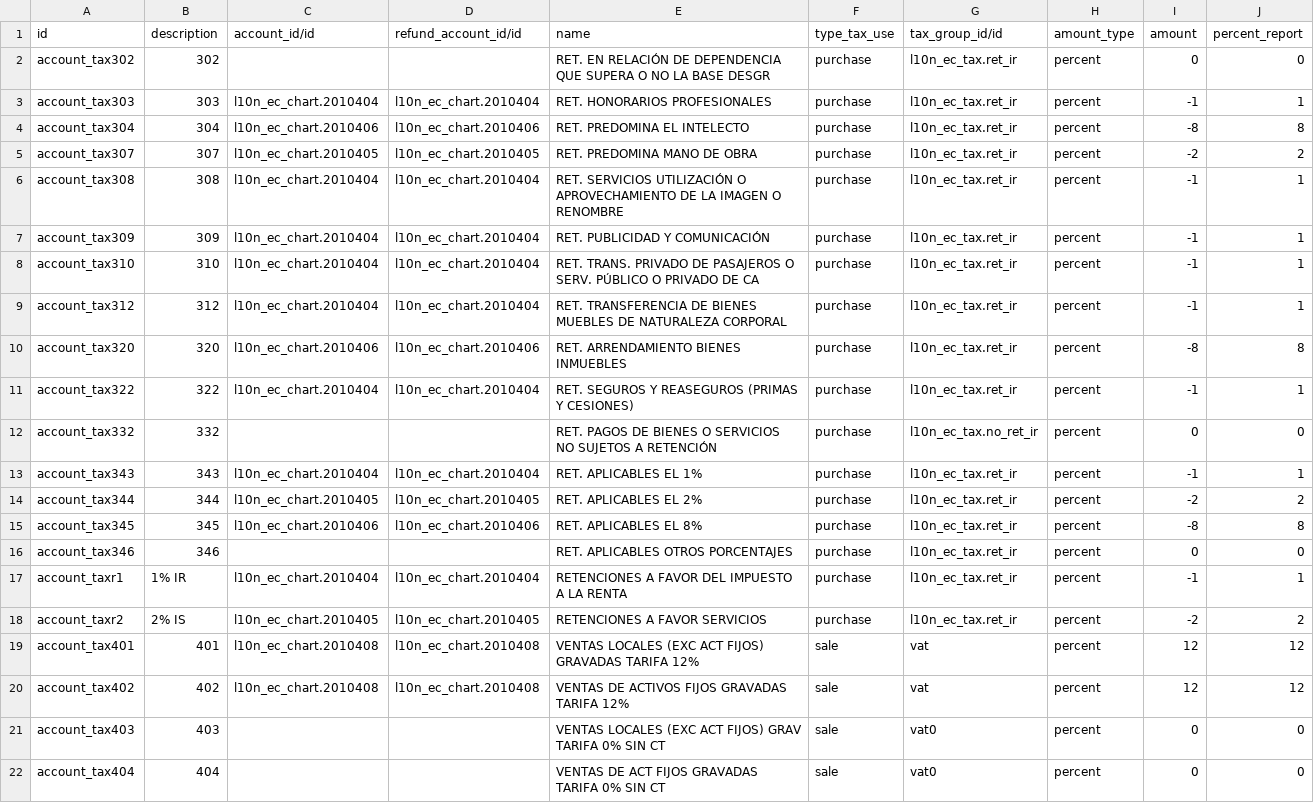
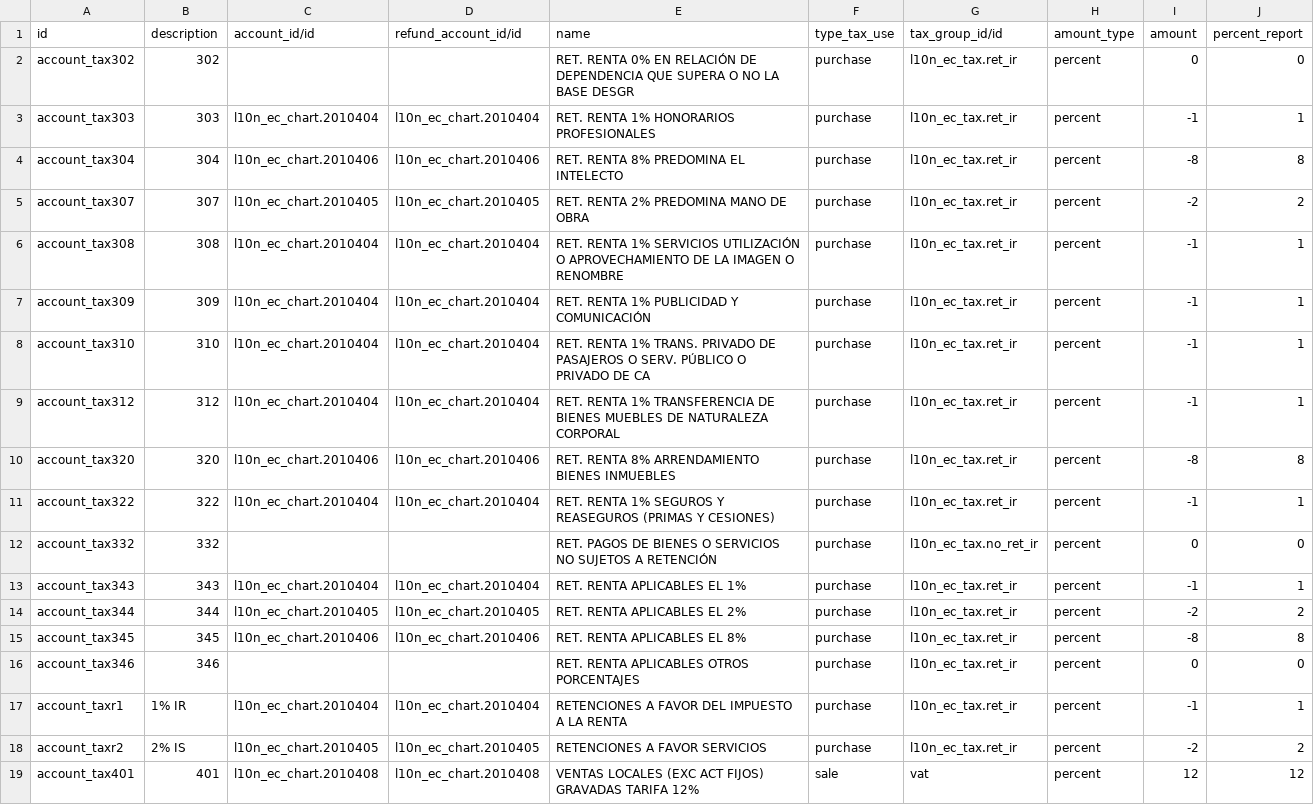
Before and after one commit to cgonzalezbrito/odoo-ecuador, a CSV file: l10n_ec_tax/data/account.tax.csv, drawn as a sheet; only a part is shown; the shorter side is filled out with more unchanged rows; the diff covers the shown part only.

Commit message:
Taxes names

```diff
--- a/l10n_ec_tax/data/account.tax.csv
+++ b/l10n_ec_tax/data/account.tax.csv
@@ -1,17 +1,17 @@
 id,description,account_id/id,refund_account_id/id,name,type_tax_use,tax_group_id/id,amount_type,amount,percent_report
-account_tax302,302,,,RET. EN RELACIÓN DE DEPENDENCIA QUE SUPERA O NO LA BASE DESGR,purchase,l10n_ec_tax.ret_ir,percent,0,0
-account_tax303,303,l10n_ec_chart.2010404,l10n_ec_chart.2010404,RET. HONORARIOS PROFESIONALES ,purchase,l10n_ec_tax.ret_ir,percent,-1,1
-account_tax304,304,l10n_ec_chart.2010406,l10n_ec_chart.2010406,RET. PREDOMINA EL INTELECTO,purchase,l10n_ec_tax.ret_ir,percent,-8,8
-account_tax307,307,l10n_ec_chart.2010405,l10n_ec_chart.2010405,RET. PREDOMINA MANO DE OBRA,purchase,l10n_ec_tax.ret_ir,percent,-2,2
-account_tax308,308,l10n_ec_chart.2010404,l10n_ec_chart.2010404,RET. SERVICIOS UTILIZACIÓN O APROVECHAMIENTO DE LA IMAGEN O RENOMBRE,purchase,l10n_ec_tax.ret_ir,percent,-1,1
-account_tax309,309,l10n_ec_chart.2010404,l10n_ec_chart.2010404,RET. PUBLICIDAD Y COMUNICACIÓN,purchase,l10n_ec_tax.ret_ir,percent,-1,1
-account_tax310,310,l10n_ec_chart.2010404,l10n_ec_chart.2010404,RET. TRANS. PRIVADO DE PASAJEROS O SERV. PÚBLICO O PRIVADO DE CA,purchase,l10n_ec_tax.ret_ir,percent,-1,1
-account_tax312,312,l10n_ec_chart.2010404,l10n_ec_chart.2010404,RET. TRANSFERENCIA DE BIENES MUEBLES DE NATURALEZA CORPORAL,purchase,l10n_ec_tax.ret_ir,percent,-1,1
-account_tax320,320,l10n_ec_chart.2010406,l10n_ec_chart.2010406,RET. ARRENDAMIENTO BIENES INMUEBLES,purchase,l10n_ec_tax.ret_ir,percent,-8,8
-account_tax322,322,l10n_ec_chart.2010404,l10n_ec_chart.2010404,RET. SEGUROS Y REASEGUROS (PRIMAS Y CESIONES),purchase,l10n_ec_tax.ret_ir,percent,-1,1
+account_tax302,302,,,RET. RENTA 0% EN RELACIÓN DE DEPENDENCIA QUE SUPERA O NO LA BASE DESGR,purchase,l10n_ec_tax.ret_ir,percent,0,0
+account_tax303,303,l10n_ec_chart.2010404,l10n_ec_chart.2010404,RET. RENTA 1% HONORARIOS PROFESIONALES ,purchase,l10n_ec_tax.ret_ir,percent,-1,1
+account_tax304,304,l10n_ec_chart.2010406,l10n_ec_chart.2010406,RET. RENTA 8% PREDOMINA EL INTELECTO,purchase,l10n_ec_tax.ret_ir,percent,-8,8
+account_tax307,307,l10n_ec_chart.2010405,l10n_ec_chart.2010405,RET. RENTA 2% PREDOMINA MANO DE OBRA,purchase,l10n_ec_tax.ret_ir,percent,-2,2
+account_tax308,308,l10n_ec_chart.2010404,l10n_ec_chart.2010404,RET. RENTA 1% SERVICIOS UTILIZACIÓN O APROVECHAMIENTO DE LA IMAGEN O RENOMBRE,purchase,l10n_ec_tax.ret_ir,percent,-1,1
+account_tax309,309,l10n_ec_chart.2010404,l10n_ec_chart.2010404,RET. RENTA 1% PUBLICIDAD Y COMUNICACIÓN,purchase,l10n_ec_tax.ret_ir,percent,-1,1
+account_tax310,310,l10n_ec_chart.2010404,l10n_ec_chart.2010404,RET. RENTA 1% TRANS. PRIVADO DE PASAJEROS O SERV. PÚBLICO O PRIVADO DE CA,purchase,l10n_ec_tax.ret_ir,percent,-1,1
+account_tax312,312,l10n_ec_chart.2010404,l10n_ec_chart.2010404,RET. RENTA 1% TRANSFERENCIA DE BIENES MUEBLES DE NATURALEZA CORPORAL,purchase,l10n_ec_tax.ret_ir,percent,-1,1
+account_tax320,320,l10n_ec_chart.2010406,l10n_ec_chart.2010406,RET. RENTA 8% ARRENDAMIENTO BIENES INMUEBLES,purchase,l10n_ec_tax.ret_ir,percent,-8,8
+account_tax322,322,l10n_ec_chart.2010404,l10n_ec_chart.2010404,RET. RENTA 1% SEGUROS Y REASEGUROS (PRIMAS Y CESIONES),purchase,l10n_ec_tax.ret_ir,percent,-1,1
 account_tax332,332,,,RET. PAGOS DE BIENES O SERVICIOS NO SUJETOS A RETENCIÓN,purchase,l10n_ec_tax.no_ret_ir,percent,0,0
-account_tax343,343,l10n_ec_chart.2010404,l10n_ec_chart.2010404,RET. APLICABLES EL 1%,purchase,l10n_ec_tax.ret_ir,percent,-1,1
-account_tax344,344,l10n_ec_chart.2010405,l10n_ec_chart.2010405,RET. APLICABLES EL 2%,purchase,l10n_ec_tax.ret_ir,percent,-2,2
-account_tax345,345,l10n_ec_chart.2010406,l10n_ec_chart.2010406,RET. APLICABLES EL 8%,purchase,l10n_ec_tax.ret_ir,percent,-8,8
-account_tax346,346,,,RET. APLICABLES OTROS PORCENTAJES,purchase,l10n_ec_tax.ret_ir,percent,0,0
+account_tax343,343,l10n_ec_chart.2010404,l10n_ec_chart.2010404,RET. RENTA APLICABLES EL 1%,purchase,l10n_ec_tax.ret_ir,percent,-1,1
+account_tax344,344,l10n_ec_chart.2010405,l10n_ec_chart.2010405,RET. RENTA APLICABLES EL 2%,purchase,l10n_ec_tax.ret_ir,percent,-2,2
+account_tax345,345,l10n_ec_chart.2010406,l10n_ec_chart.2010406,RET. RENTA APLICABLES EL 8%,purchase,l10n_ec_tax.ret_ir,percent,-8,8
+account_tax346,346,,,RET. RENTA APLICABLES OTROS PORCENTAJES,purchase,l10n_ec_tax.ret_ir,percent,0,0
 account_taxr1,1% IR,l10n_ec_chart.2010404,l10n_ec_chart.2010404,RETENCIONES A FAVOR DEL IMPUESTO A LA RENTA,purchase,l10n_ec_tax.ret_ir,percent,-1,1
```
Also changed, not shown: 10 edited cells elsewhere in this file.
